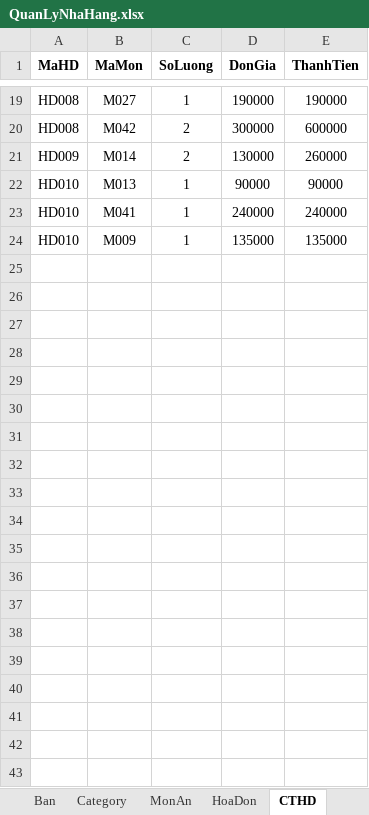
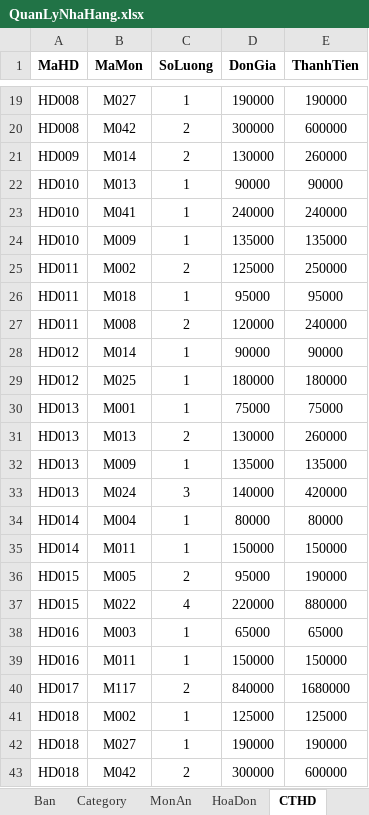
Before and after one commit to SuzukiHaruto192/AppQuanLyDatMonTaiNhaHang, an Excel workbook: QuanLyNhaHang.xlsx, sheet CTHD, drawn as a sheet; only a part is shown, gaps mark what is left out; values as stored, in another font and other column widths than the file's, no borders; the diff covers the shown part only; the diff names each change by its address in the sheet, - before the commit and + after, or states it on an @@ line.

Commit message:
EXCEL

```diff
--- a/QuanLyNhaHang.xlsx (sheet CTHD)
+++ b/QuanLyNhaHang.xlsx (sheet CTHD)
+row 25: HD011 | M002 | 2 | 125000 | 250000
+row 26: HD011 | M018 | 1 | 95000 | 95000
+row 27: HD011 | M008 | 2 | 120000 | 240000
+row 28: HD012 | M014 | 1 | 90000 | 90000
+row 29: HD012 | M025 | 1 | 180000 | 180000
+row 30: HD013 | M001 | 1 | 75000 | 75000
+row 31: HD013 | M013 | 2 | 130000 | 260000
+row 32: HD013 | M009 | 1 | 135000 | 135000
+row 33: HD013 | M024 | 3 | 140000 | 420000
+row 34: HD014 | M004 | 1 | 80000 | 80000
+row 35: HD014 | M011 | 1 | 150000 | 150000
+row 36: HD015 | M005 | 2 | 95000 | 190000
+row 37: HD015 | M022 | 4 | 220000 | 880000
+row 38: HD016 | M003 | 1 | 65000 | 65000
+row 39: HD016 | M011 | 1 | 150000 | 150000
+row 40: HD017 | M117 | 2 | 840000 | 1680000
+row 41: HD018 | M002 | 1 | 125000 | 125000
+row 42: HD018 | M027 | 1 | 190000 | 190000
+row 43: HD018 | M042 | 2 | 300000 | 600000
```
Also changed, not shown: 27 added rows elsewhere in this sheet, sheet HoaDon.
